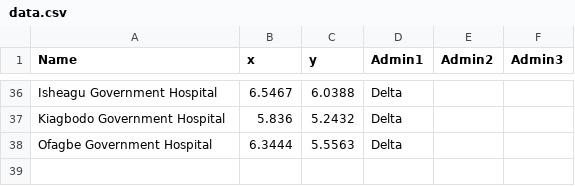
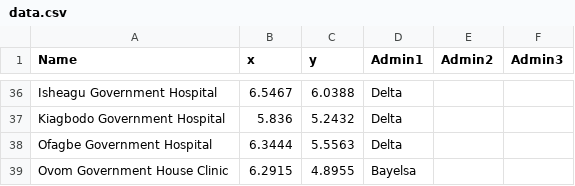
Before and after one commit to geospatial-data-science-inc/coordinates-checker, a CSV file: data/data.csv, drawn as a sheet; only a part is shown, gaps mark what is left out.

```diff
--- a/data/data.csv
+++ b/data/data.csv
@@ -38 +38,2 @@ Kiagbodo Government Hospital,5.836,5.2432,Delta,,
 Ofagbe Government Hospital,6.3444,5.5563,Delta,,
+Ovom Government House Clinic,6.2915,4.8955,Bayelsa,,
```
Also changed, not shown: 3 other files.
